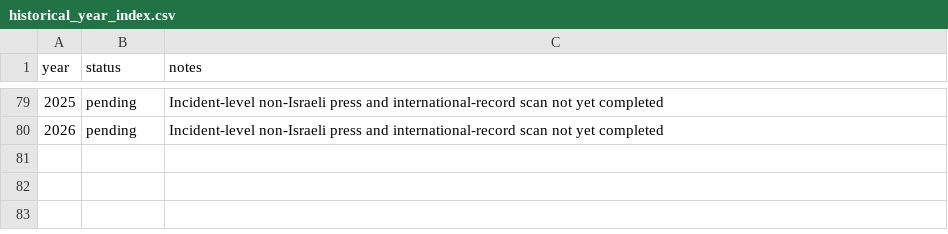
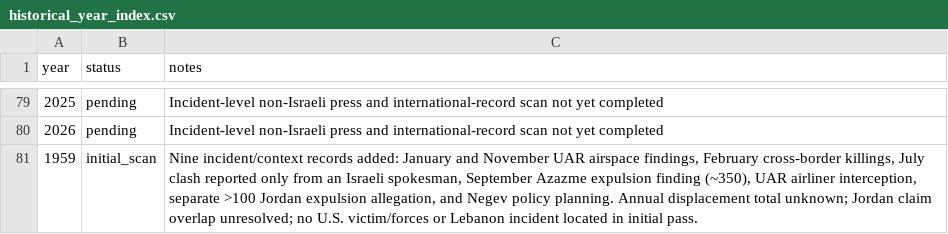
Before and after one commit to pskeffington/war_crimes_palestine_compiler, a CSV file: data/historical_year_index.csv, drawn as a sheet; only a part is shown, gaps mark what is left out.

Commit message:
Add 1959 Israeli actions and source review

```diff
--- a/data/historical_year_index.csv
+++ b/data/historical_year_index.csv
@@ -80 +80,2 @@ year,status,notes
 2026,pending,"Incident-level non-Israeli press and international-record scan not yet completed"
+1959,initial_scan,"Nine incident/context records added: January and November UAR airspace findings, February cross-border killings, July clash reported only from an Israeli spokesman, September Azazme expulsion finding (~350), UAR airliner interception, separate >100 Jordan expulsion allegation, and Negev policy planning. Annual displacement total unknown; Jordan claim overlap unresolved; no U.S. victim/forces or Lebanon incident located in initial pass."
```
